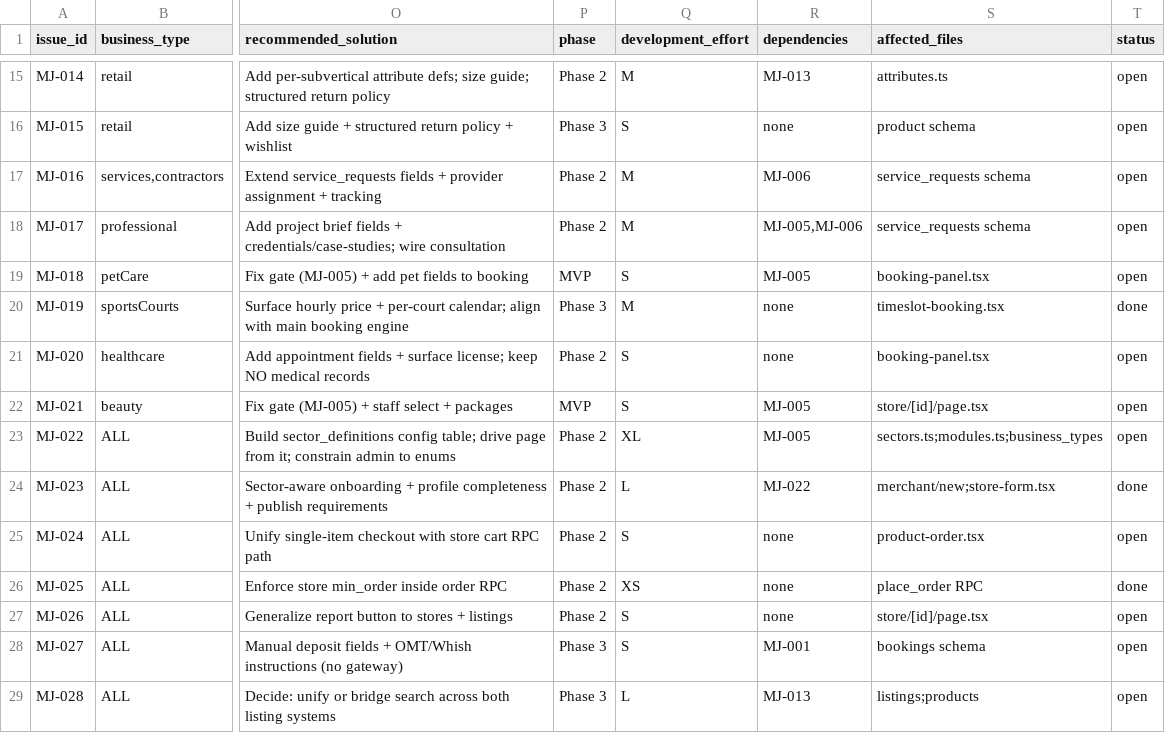
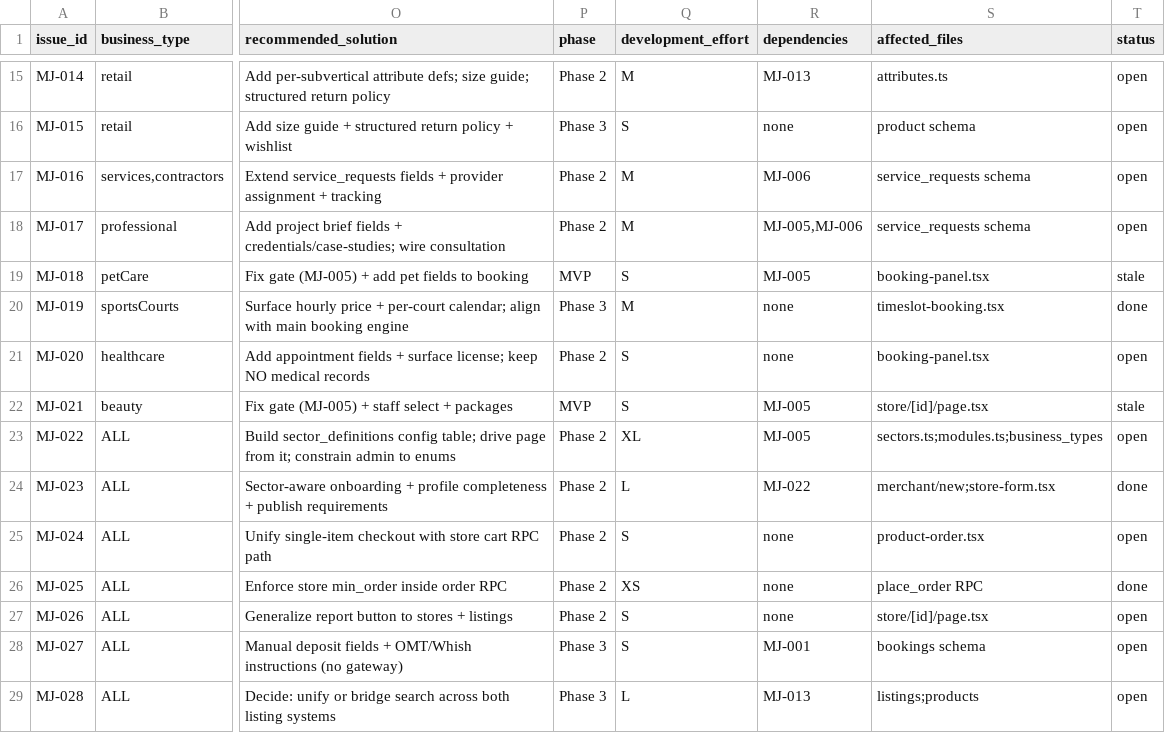
Before and after one commit to passionlb24-stack/matjar, a CSV file: audit/matjar-vertical-commerce-audit/23_CATEGORY_ISSUES.csv, drawn as a sheet; only a part is shown, gaps mark what is left out; the diff names each change by its address in the sheet, - before the commit and + after, or states it on an @@ line.

```diff
--- a/audit/matjar-vertical-commerce-audit/23_CATEGORY_ISSUES.csv
+++ b/audit/matjar-vertical-commerce-audit/23_CATEGORY_ISSUES.csv
-T19 (status): open
+T19 (status): stale
-T22 (status): open
+T22 (status): stale
```
